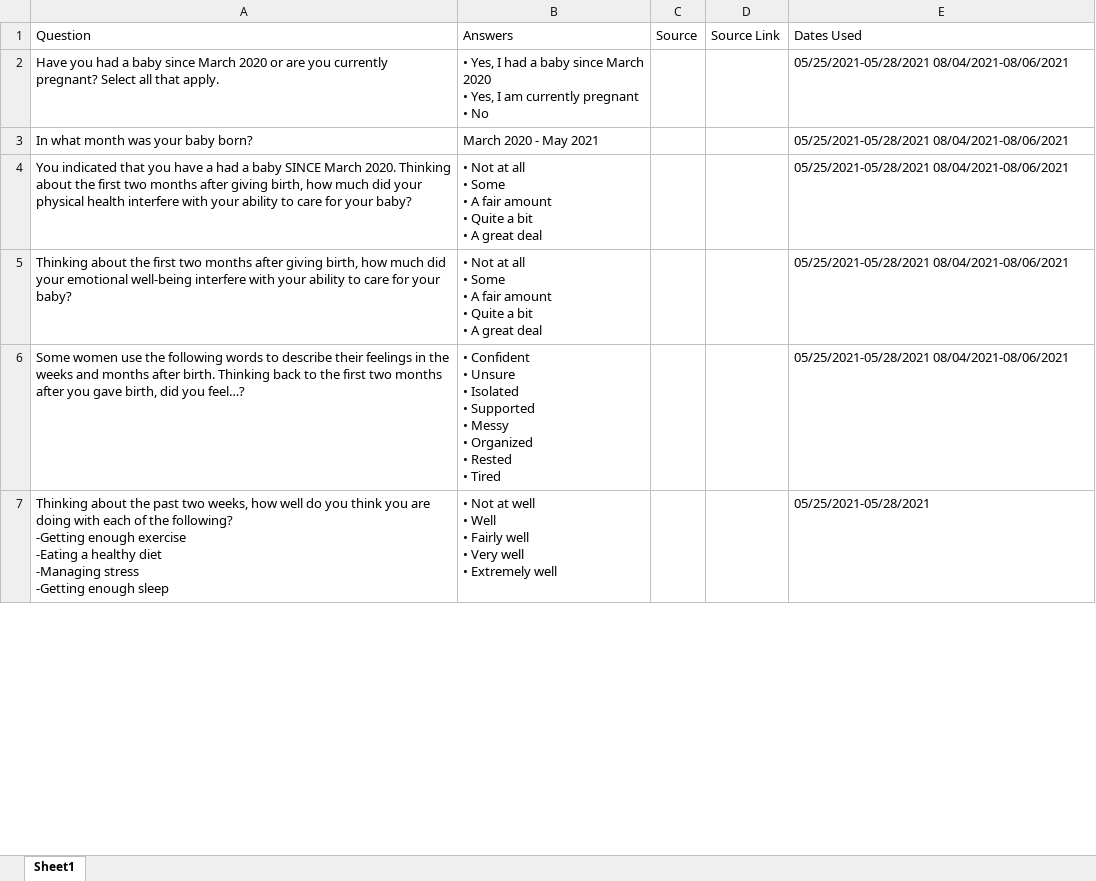
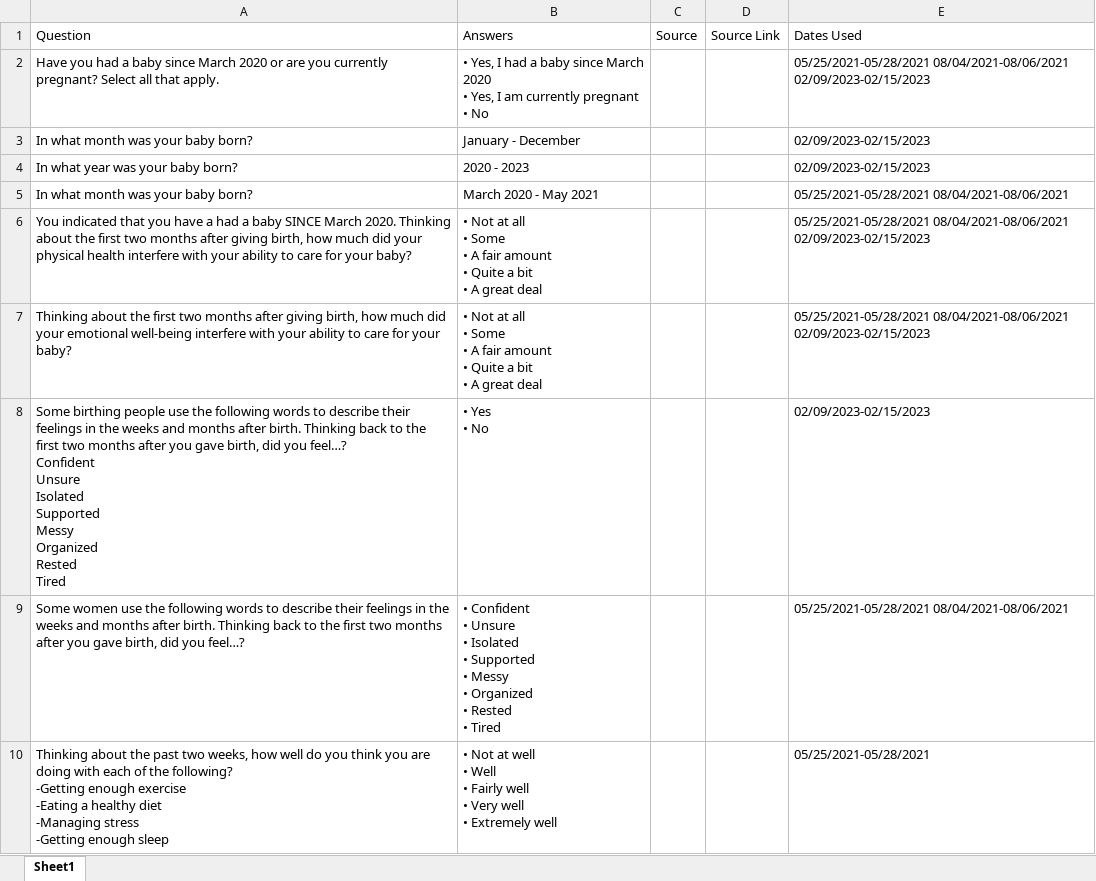
Before and after one commit to uorapid/RAPIDQB, an Excel workbook: Data/PregnancyandPost.xlsx, sheet Sheet1, drawn as a sheet; only a part is shown; values as stored, in another font and other column widths than the file's, no borders; charts and pictures not drawn; addresses are those after the commit; ↵ is a line break in a cell; the diff covers the shown part only; the diff names each change by its address in the sheet, - before the commit and + after, or states it on an @@ line.

```diff
--- a/Data/PregnancyandPost.xlsx (sheet Sheet1)
+++ b/Data/PregnancyandPost.xlsx (sheet Sheet1)
-E2 (Dates Used): 05/25/2021-05/28/2021 08/04/2021-08/06/2021
+E2 (Dates Used): 05/25/2021-05/28/2021 08/04/2021-08/06/2021 02/09/2023-02/15/2023
+row 3: In what month was your baby born? | January - December |  |  | 02/09/2023-02/15/2023
+row 4: In what year was your baby born? | 2020 - 2023 |  |  | 02/09/2023-02/15/2023
-E6:E7 (Dates Used): 05/25/2021-05/28/2021 08/04/2021-08/06/2021
+E6:E7 (Dates Used): 05/25/2021-05/28/2021 08/04/2021-08/06/2021 02/09/2023-02/15/2023
+row 8: Some birthing people use the following words to describe their feelings in the weeks and months after birth. Thinking back to the first two months after you gave birth, did you feel…? ↵ Confident ↵ Unsure ↵ Isolated ↵ Supported ↵ Messy ↵ Organized ↵ Rested ↵ Tired | • Yes ↵ • No |  |  | 02/09/2023-02/15/2023
```
Also changed, not shown: 5 added rows and 13 edited cells elsewhere in this sheet, Data/ABACUS.xlsx, Data/CaregivingYouth.xlsx, 54 other files.
